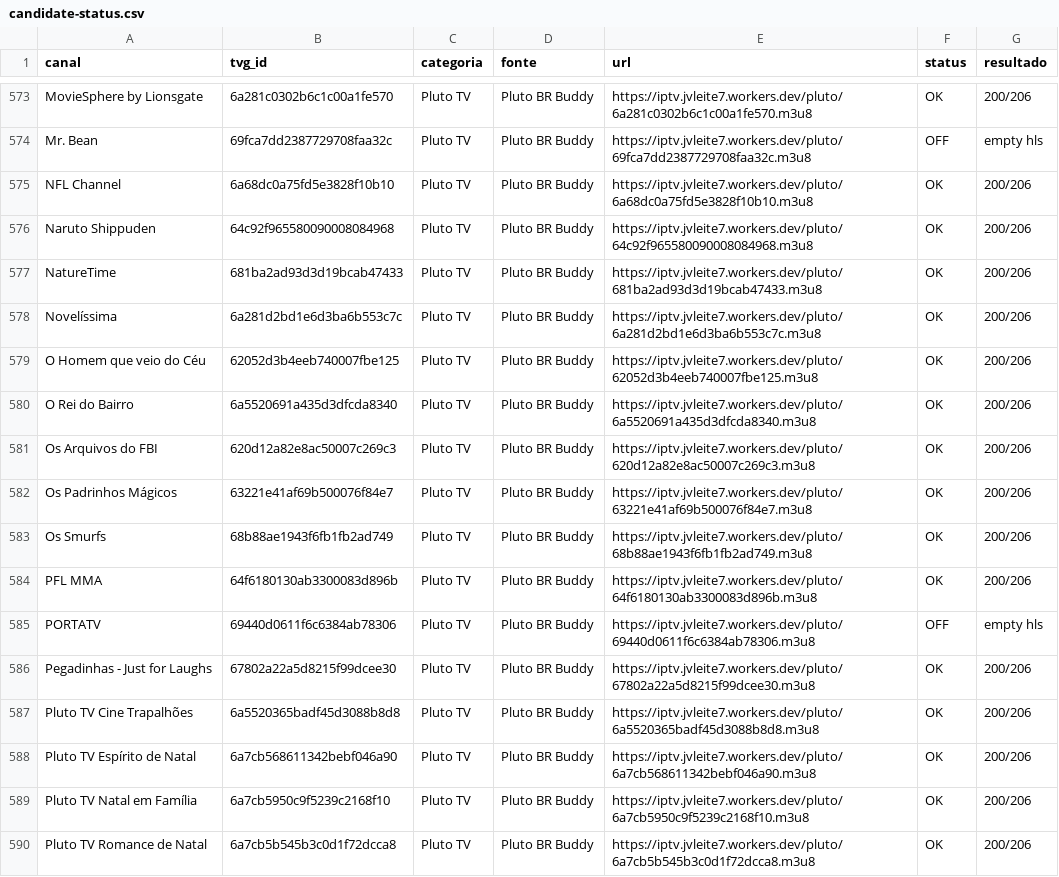
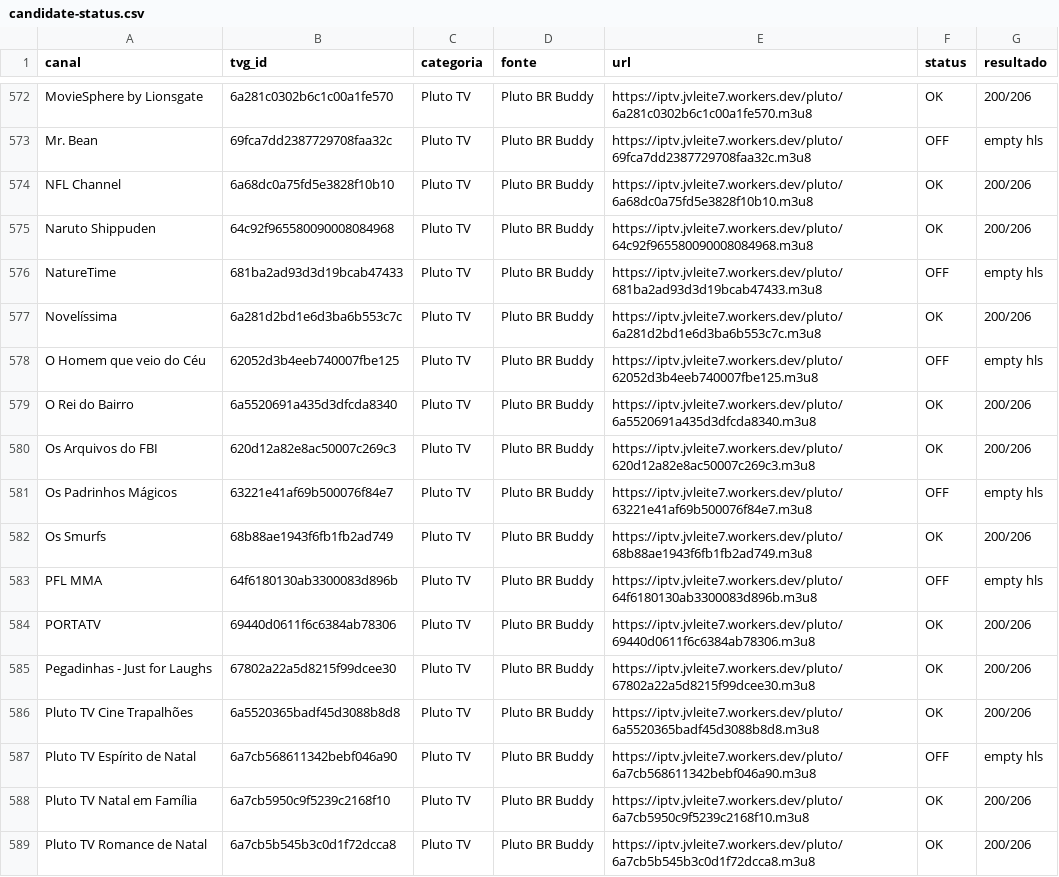
Before and after one commit to feijaum/iptv, a CSV file: candidate-status.csv, drawn as a sheet; only a part is shown, gaps mark what is left out; the diff covers the shown part only.

```diff
--- a/candidate-status.csv
+++ b/candidate-status.csv
@@ -576,14 +575,14 @@ NFL Channel,6a68dc0a75fd5e3828f10b10,Pluto TV,Pluto BR Buddy,https://iptv.jvleit
 Naruto Shippuden,64c92f965580090008084968,Pluto TV,Pluto BR Buddy,https://iptv.jvleite7.workers.dev/pluto/64c92f965580090008084968.m3u8,OK,200/206
-NatureTime,681ba2ad93d3d19bcab47433,Pluto TV,Pluto BR Buddy,https://iptv.jvleite7.workers.dev/pluto/681ba2ad93d3d19bcab47433.m3u8,OK,200/206
+NatureTime,681ba2ad93d3d19bcab47433,Pluto TV,Pluto BR Buddy,https://iptv.jvleite7.workers.dev/pluto/681ba2ad93d3d19bcab47433.m3u8,OFF,empty hls
 Novelíssima,6a281d2bd1e6d3ba6b553c7c,Pluto TV,Pluto BR Buddy,https://iptv.jvleite7.workers.dev/pluto/6a281d2bd1e6d3ba6b553c7c.m3u8,OK,200/206
-O Homem que veio do Céu,62052d3b4eeb740007fbe125,Pluto TV,Pluto BR Buddy,https://iptv.jvleite7.workers.dev/pluto/62052d3b4eeb740007fbe125.m3u8,OK,200/206
+O Homem que veio do Céu,62052d3b4eeb740007fbe125,Pluto TV,Pluto BR Buddy,https://iptv.jvleite7.workers.dev/pluto/62052d3b4eeb740007fbe125.m3u8,OFF,empty hls
 O Rei do Bairro,6a5520691a435d3dfcda8340,Pluto TV,Pluto BR Buddy,https://iptv.jvleite7.workers.dev/pluto/6a5520691a435d3dfcda8340.m3u8,OK,200/206
 Os Arquivos do FBI,620d12a82e8ac50007c269c3,Pluto TV,Pluto BR Buddy,https://iptv.jvleite7.workers.dev/pluto/620d12a82e8ac50007c269c3.m3u8,OK,200/206
-Os Padrinhos Mágicos,63221e41af69b500076f84e7,Pluto TV,Pluto BR Buddy,https://iptv.jvleite7.workers.dev/pluto/63221e41af69b500076f84e7.m3u8,OK,200/206
+Os Padrinhos Mágicos,63221e41af69b500076f84e7,Pluto TV,Pluto BR Buddy,https://iptv.jvleite7.workers.dev/pluto/63221e41af69b500076f84e7.m3u8,OFF,empty hls
 Os Smurfs,68b88ae1943f6fb1fb2ad749,Pluto TV,Pluto BR Buddy,https://iptv.jvleite7.workers.dev/pluto/68b88ae1943f6fb1fb2ad749.m3u8,OK,200/206
-PFL MMA,64f6180130ab3300083d896b,Pluto TV,Pluto BR Buddy,https://iptv.jvleite7.workers.dev/pluto/64f6180130ab3300083d896b.m3u8,OK,200/206
-PORTATV,69440d0611f6c6384ab78306,Pluto TV,Pluto BR Buddy,https://iptv.jvleite7.workers.dev/pluto/69440d0611f6c6384ab78306.m3u8,OFF,empty hls
+PFL MMA,64f6180130ab3300083d896b,Pluto TV,Pluto BR Buddy,https://iptv.jvleite7.workers.dev/pluto/64f6180130ab3300083d896b.m3u8,OFF,empty hls
+PORTATV,69440d0611f6c6384ab78306,Pluto TV,Pluto BR Buddy,https://iptv.jvleite7.workers.dev/pluto/69440d0611f6c6384ab78306.m3u8,OK,200/206
 Pegadinhas - Just for Laughs,67802a22a5d8215f99dcee30,Pluto TV,Pluto BR Buddy,https://iptv.jvleite7.workers.dev/pluto/67802a22a5d8215f99dcee30.m3u8,OK,200/206
 Pluto TV Cine Trapalhões,6a5520365badf45d3088b8d8,Pluto TV,Pluto BR Buddy,https://iptv.jvleite7.workers.dev/pluto/6a5520365badf45d3088b8d8.m3u8,OK,200/206
-Pluto TV Espírito de Natal,6a7cb568611342bebf046a90,Pluto TV,Pluto BR Buddy,https://iptv.jvleite7.workers.dev/pluto/6a7cb568611342bebf046a90.m3u8,OK,200/206
+Pluto TV Espírito de Natal,6a7cb568611342bebf046a90,Pluto TV,Pluto BR Buddy,https://iptv.jvleite7.workers.dev/pluto/6a7cb568611342bebf046a90.m3u8,OFF,empty hls
 Pluto TV Natal em Família,6a7cb5950c9f5239c2168f10,Pluto TV,Pluto BR Buddy,https://iptv.jvleite7.workers.dev/pluto/6a7cb5950c9f5239c2168f10.m3u8,OK,200/206
```
Also changed, not shown: 1 removed row and 125 edited cells elsewhere in this file, stream-status.csv, 3 other files.
